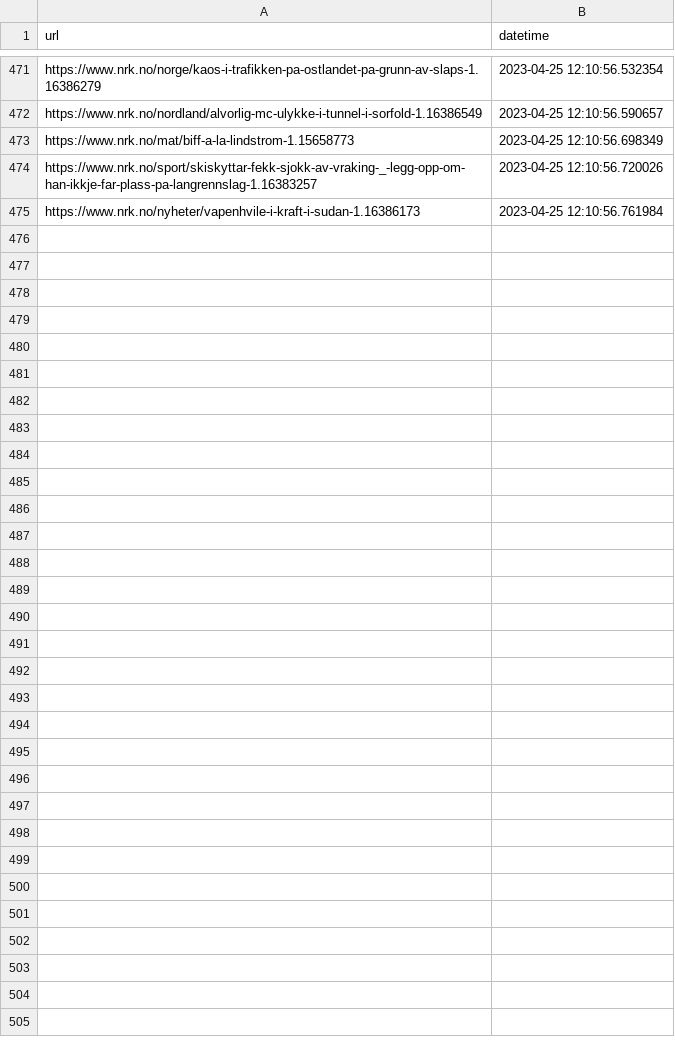
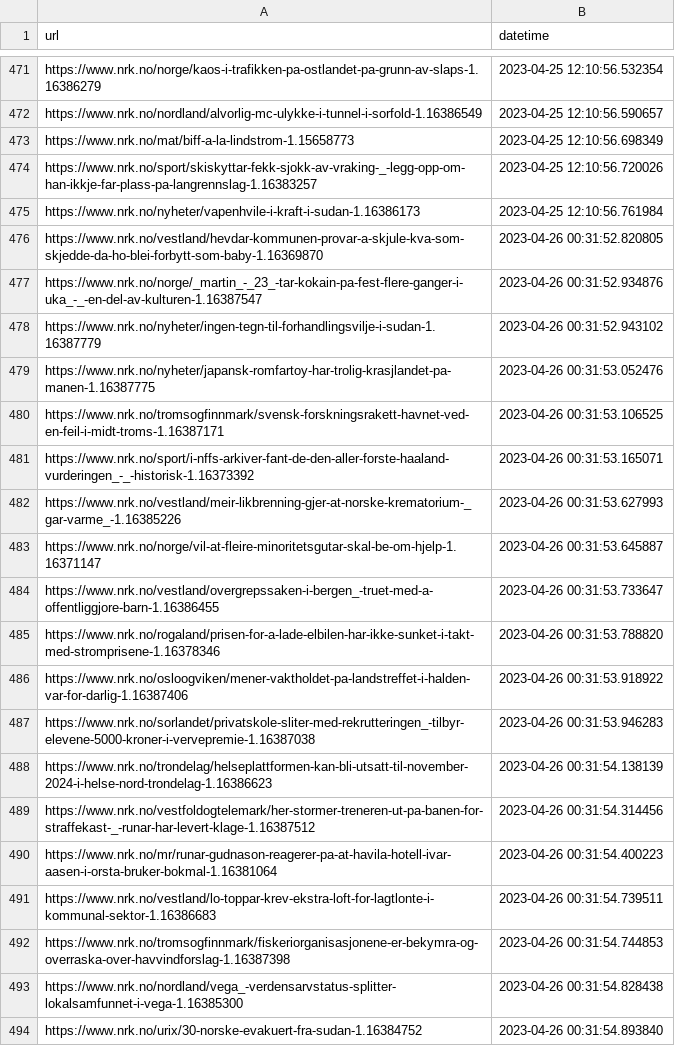
Before and after one commit to EllingOftedal/GIS-Blog, a CSV file: scripts/nrk/global/results/visited_articles_country.csv, drawn as a sheet; only a part is shown, gaps mark what is left out; the diff covers the shown part only; the diff names each change by its address in the sheet, - before the commit and + after, or states it on an @@ line.

```diff
--- a/scripts/nrk/global/results/visited_articles_country.csv
+++ b/scripts/nrk/global/results/visited_articles_country.csv
+row 476: https://www.nrk.no/vestland/hevdar-kommunen-provar-a-skjule-kva-som-skjedde-da-ho-blei-forbytt-som-baby-1.16369870 | 2023-04-26 00:31:52.820805
+row 477: https://www.nrk.no/norge/_martin_-_23_-tar-kokain-pa-fest-flere-ganger-i-uka_-_-en-del-av-kulturen-1.16387547 | 2023-04-26 00:31:52.934876
+row 478: https://www.nrk.no/nyheter/ingen-tegn-til-forhandlingsvilje-i-sudan-1.16387779 | 2023-04-26 00:31:52.943102
+row 479: https://www.nrk.no/nyheter/japansk-romfartoy-har-trolig-krasjlandet-pa-manen-1.16387775 | 2023-04-26 00:31:53.052476
+row 480: https://www.nrk.no/tromsogfinnmark/svensk-forskningsrakett-havnet-ved-en-feil-i-midt-troms-1.16387171 | 2023-04-26 00:31:53.106525
+row 481: https://www.nrk.no/sport/i-nffs-arkiver-fant-de-den-aller-forste-haaland-vurderingen_-_-historisk-1.16373392 | 2023-04-26 00:31:53.165071
+row 482: https://www.nrk.no/vestland/meir-likbrenning-gjer-at-norske-krematorium-_gar-varme_-1.16385226 | 2023-04-26 00:31:53.627993
+row 483: https://www.nrk.no/norge/vil-at-fleire-minoritetsgutar-skal-be-om-hjelp-1.16371147 | 2023-04-26 00:31:53.645887
+row 484: https://www.nrk.no/vestland/overgrepssaken-i-bergen_-truet-med-a-offentliggjore-barn-1.16386455 | 2023-04-26 00:31:53.733647
+row 485: https://www.nrk.no/rogaland/prisen-for-a-lade-elbilen-har-ikke-sunket-i-takt-med-stromprisene-1.16378346 | 2023-04-26 00:31:53.788820
+row 486: https://www.nrk.no/osloogviken/mener-vaktholdet-pa-landstreffet-i-halden-var-for-darlig-1.16387406 | 2023-04-26 00:31:53.918922
+row 487: https://www.nrk.no/sorlandet/privatskole-sliter-med-rekrutteringen_-tilbyr-elevene-5000-kroner-i-vervepremie-1.16387038 | 2023-04-26 00:31:53.946283
+row 488: https://www.nrk.no/trondelag/helseplattformen-kan-bli-utsatt-til-november-2024-i-helse-nord-trondelag-1.16386623 | 2023-04-26 00:31:54.138139
+row 489: https://www.nrk.no/vestfoldogtelemark/her-stormer-treneren-ut-pa-banen-for-straffekast-_-runar-har-levert-klage-1.16387512 | 2023-04-26 00:31:54.314456
+row 490: https://www.nrk.no/mr/runar-gudnason-reagerer-pa-at-havila-hotell-ivar-aasen-i-orsta-bruker-bokmal-1.16381064 | 2023-04-26 00:31:54.400223
+row 491: https://www.nrk.no/vestland/lo-toppar-krev-ekstra-loft-for-lagtlonte-i-kommunal-sektor-1.16386683 | 2023-04-26 00:31:54.739511
+row 492: https://www.nrk.no/tromsogfinnmark/fiskeriorganisasjonene-er-bekymra-og-overraska-over-havvindforslag-1.16387398 | 2023-04-26 00:31:54.744853
+row 493: https://www.nrk.no/nordland/vega_-verdensarvstatus-splitter-lokalsamfunnet-i-vega-1.16385300 | 2023-04-26 00:31:54.828438
+row 494: https://www.nrk.no/urix/30-norske-evakuert-fra-sudan-1.16384752 | 2023-04-26 00:31:54.893840
```
Also changed, not shown: 11 added rows elsewhere in this file, scripts/nrk/inland/results/visited_articles_innland.csv, 2 other files.
